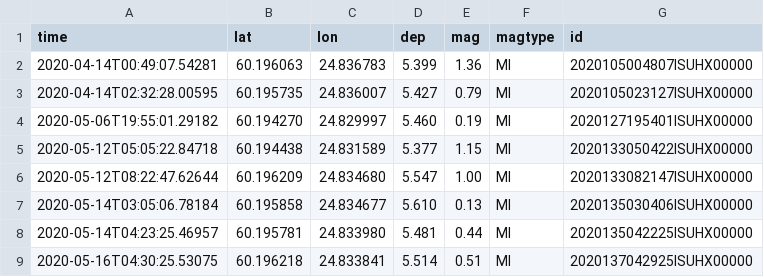
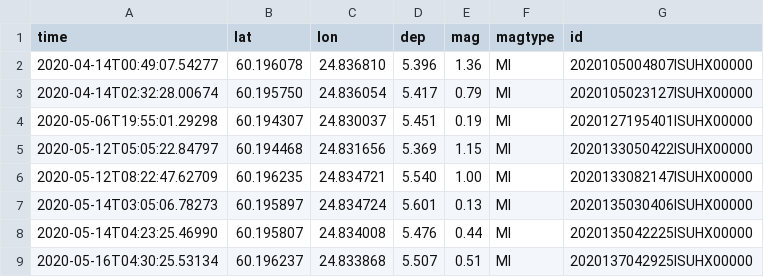
Before and after one commit to trichter/qopen_finland, a CSV file: data/events2020_ML>=0.csv, drawn as a sheet; only a part is shown; the diff covers the shown part only.

```diff
--- a/data/events2020_ML>=0.csv
+++ b/data/events2020_ML>=0.csv
@@ -1,9 +1,9 @@
 time,lat,lon,dep,mag,magtype,id
-2020-04-14T00:49:07.54281,60.196063,24.836783,5.399,1.36,Ml,2020105004807ISUHX00000
-2020-04-14T02:32:28.00595,60.195735,24.836007,5.427,0.79,Ml,2020105023127ISUHX00000
-2020-05-06T19:55:01.29182,60.194270,24.829997,5.460,0.19,Ml,2020127195401ISUHX00000
-2020-05-12T05:05:22.84718,60.194438,24.831589,5.377,1.15,Ml,2020133050422ISUHX00000
-2020-05-12T08:22:47.62644,60.196209,24.834680,5.547,1.00,Ml,2020133082147ISUHX00000
-2020-05-14T03:05:06.78184,60.195858,24.834677,5.610,0.13,Ml,2020135030406ISUHX00000
-2020-05-14T04:23:25.46957,60.195781,24.833980,5.481,0.44,Ml,2020135042225ISUHX00000
-2020-05-16T04:30:25.53075,60.196218,24.833841,5.514,0.51,Ml,2020137042925ISUHX00000
+2020-04-14T00:49:07.54277,60.196078,24.836810,5.396,1.36,Ml,2020105004807ISUHX00000
+2020-04-14T02:32:28.00674,60.195750,24.836054,5.417,0.79,Ml,2020105023127ISUHX00000
+2020-05-06T19:55:01.29298,60.194307,24.830037,5.451,0.19,Ml,2020127195401ISUHX00000
+2020-05-12T05:05:22.84797,60.194468,24.831656,5.369,1.15,Ml,2020133050422ISUHX00000
+2020-05-12T08:22:47.62709,60.196235,24.834721,5.540,1.00,Ml,2020133082147ISUHX00000
+2020-05-14T03:05:06.78273,60.195897,24.834724,5.601,0.13,Ml,2020135030406ISUHX00000
+2020-05-14T04:23:25.46990,60.195807,24.834008,5.476,0.44,Ml,2020135042225ISUHX00000
+2020-05-16T04:30:25.53134,60.196237,24.833868,5.507,0.51,Ml,2020137042925ISUHX00000
```
Also changed, not shown: 55 edited cells elsewhere in this file, data/eq_params_2020.csv, data/events2020.csv, 2 other files.
